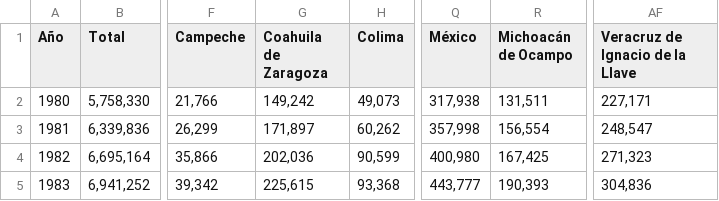
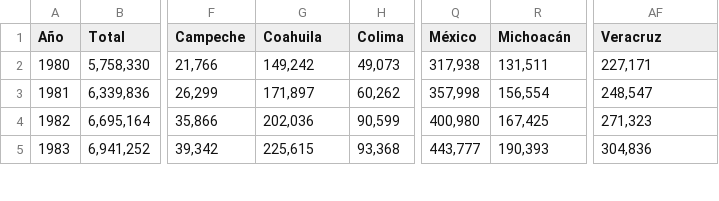
Before and after one commit to MiniCubo/CO2-Website, a CSV file: src/datos/timelapsedata.csv, drawn as a sheet; only a part is shown, gaps mark what is left out; the diff names each change by its address in the sheet, - before the commit and + after, or states it on an @@ line.

Commit message:
Finished updating data and RealTime

```diff
--- a/src/datos/timelapsedata.csv
+++ b/src/datos/timelapsedata.csv
-G1: Coahuila de Zaragoza
+G1: Coahuila
-R1: Michoacán de Ocampo
+R1: Michoacán
-AF1: Veracruz de Ignacio de la Llave
+AF1: Veracruz
```
Also changed, not shown: 2 other files.
